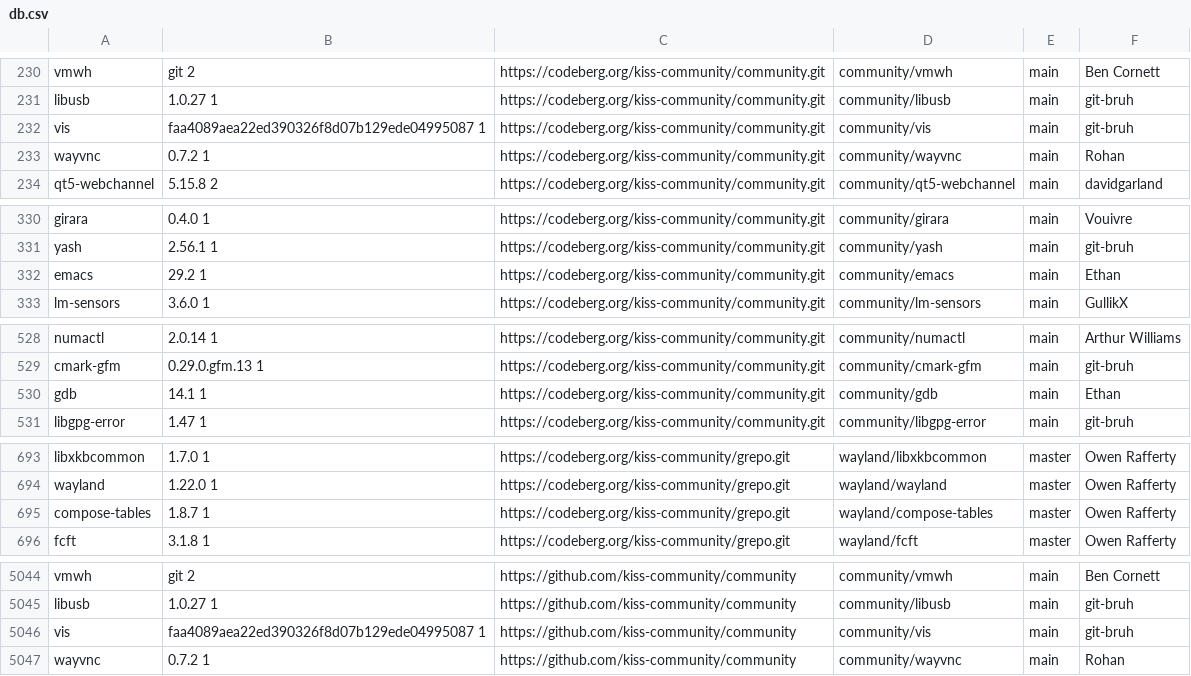
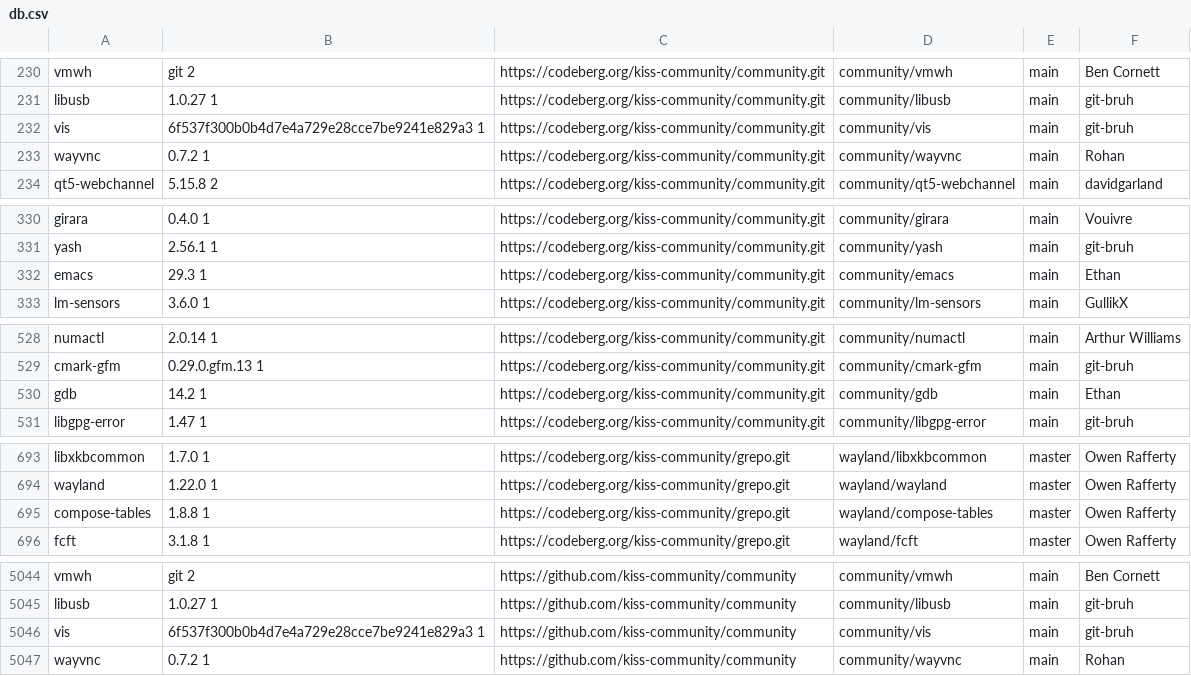
Before and after one commit to aabacchus/kiss-find, a CSV file: db.csv, drawn as a sheet; only a part is shown, gaps mark what is left out; the diff covers the shown part only.

```diff
--- a/db.csv
+++ b/db.csv
@@ -231,3 +231,3 @@ vmwh,git 2,https://codeberg.org/kiss-community/community.git,community/vmwh,main
 libusb,1.0.27 1,https://codeberg.org/kiss-community/community.git,community/libusb,main,"git-bruh"
-vis,faa4089aea22ed390326f8d07b129ede04995087 1,https://codeberg.org/kiss-community/community.git,community/vis,main,"git-bruh"
+vis,6f537f300b0b4d7e4a729e28cce7be9241e829a3 1,https://codeberg.org/kiss-community/community.git,community/vis,main,"git-bruh"
 wayvnc,0.7.2 1,https://codeberg.org/kiss-community/community.git,community/wayvnc,main,"Rohan"
@@ -331,3 +331,3 @@ girara,0.4.0 1 ,https://codeberg.org/kiss-community/community.git,community/gira
 yash,2.56.1 1,https://codeberg.org/kiss-community/community.git,community/yash,main,"git-bruh"
-emacs,29.2 1,https://codeberg.org/kiss-community/community.git,community/emacs,main,"Ethan"
+emacs,29.3 1,https://codeberg.org/kiss-community/community.git,community/emacs,main,"Ethan"
 lm-sensors,3.6.0 1,https://codeberg.org/kiss-community/community.git,community/lm-sensors,main,"GullikX"
@@ -529,3 +529,3 @@ numactl,2.0.14 1,https://codeberg.org/kiss-community/community.git,community/num
 cmark-gfm,0.29.0.gfm.13 1,https://codeberg.org/kiss-community/community.git,community/cmark-gfm,main,"git-bruh"
-gdb,14.1 1,https://codeberg.org/kiss-community/community.git,community/gdb,main,"Ethan"
+gdb,14.2 1,https://codeberg.org/kiss-community/community.git,community/gdb,main,"Ethan"
 libgpg-error,1.47 1,https://codeberg.org/kiss-community/community.git,community/libgpg-error,main,"git-bruh"
@@ -694,3 +694,3 @@ libxkbcommon,1.7.0 1,https://codeberg.org/kiss-community/grepo.git,wayland/libxk
 wayland,1.22.0 1,https://codeberg.org/kiss-community/grepo.git,wayland/wayland,master,"Owen Rafferty"
-compose-tables,1.8.7 1,https://codeberg.org/kiss-community/grepo.git,wayland/compose-tables,master,"Owen Rafferty"
+compose-tables,1.8.8 1,https://codeberg.org/kiss-community/grepo.git,wayland/compose-tables,master,"Owen Rafferty"
 fcft,3.1.8 1,https://codeberg.org/kiss-community/grepo.git,wayland/fcft,master,"Owen Rafferty"
@@ -5045,3 +5045,3 @@ vmwh,git 2,https://github.com/kiss-community/community,community/vmwh,main,"Ben
 libusb,1.0.27 1,https://github.com/kiss-community/community,community/libusb,main,"git-bruh"
-vis,faa4089aea22ed390326f8d07b129ede04995087 1,https://github.com/kiss-community/community,community/vis,main,"git-bruh"
+vis,6f537f300b0b4d7e4a729e28cce7be9241e829a3 1,https://github.com/kiss-community/community,community/vis,main,"git-bruh"
 wayvnc,0.7.2 1,https://github.com/kiss-community/community,community/wayvnc,main,"Rohan"
```
Also changed, not shown: 3 edited cells elsewhere in this file.
